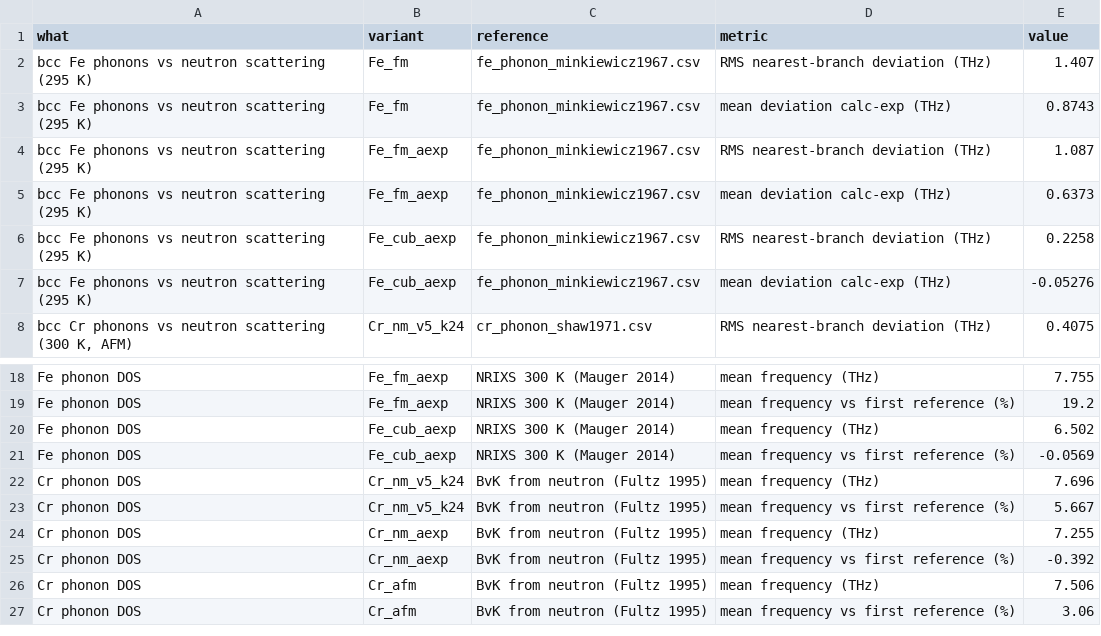
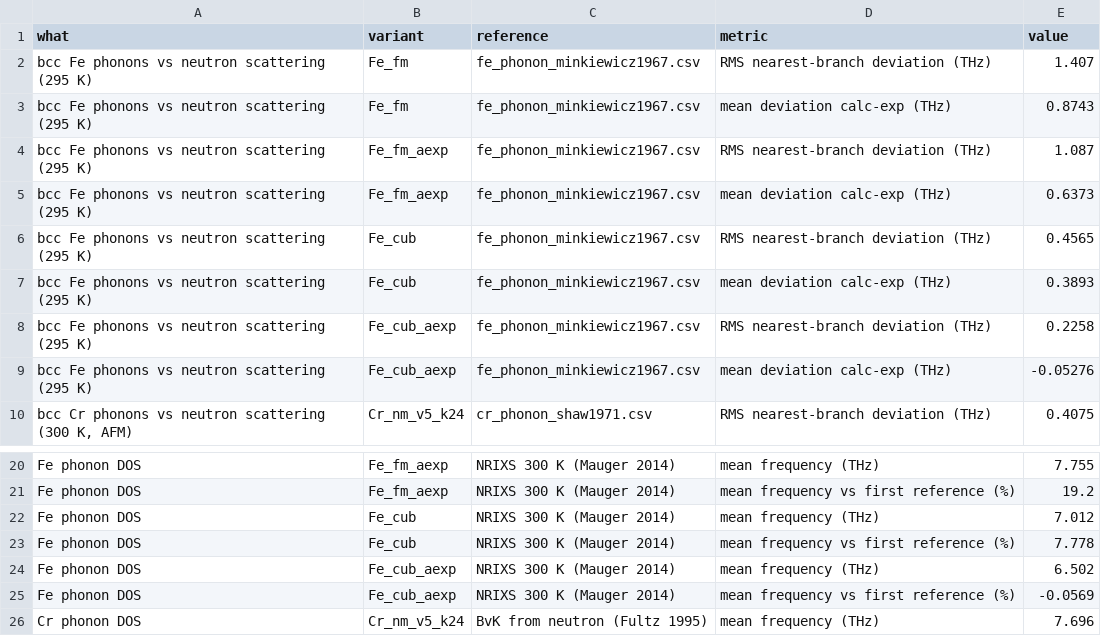
Before and after one commit to saleemaldajani/elastopya, a CSV file: manuscript/figures/kdense_scripta/supplementary/validation/validation_summary.csv, drawn as a sheet; only a part is shown, gaps mark what is left out; the shorter side is filled out with more unchanged rows.

```diff
--- a/manuscript/figures/kdense_scripta/supplementary/validation/validation_summary.csv
+++ b/manuscript/figures/kdense_scripta/supplementary/validation/validation_summary.csv
@@ -5,2 +5,4 @@ bcc Fe phonons vs neutron scattering (295 K),Fe_fm_aexp,fe_phonon_minkiewicz1967
 bcc Fe phonons vs neutron scattering (295 K),Fe_fm_aexp,fe_phonon_minkiewicz1967.csv,mean deviation calc-exp (THz),0.6373
+bcc Fe phonons vs neutron scattering (295 K),Fe_cub,fe_phonon_minkiewicz1967.csv,RMS nearest-branch deviation (THz),0.4565
+bcc Fe phonons vs neutron scattering (295 K),Fe_cub,fe_phonon_minkiewicz1967.csv,mean deviation calc-exp (THz),0.3893
 bcc Fe phonons vs neutron scattering (295 K),Fe_cub_aexp,fe_phonon_minkiewicz1967.csv,RMS nearest-branch deviation (THz),0.2258
@@ -19,2 +21,4 @@ Fe phonon DOS,Fe_fm_aexp,NRIXS 300 K (Mauger 2014),mean frequency (THz),7.755
 Fe phonon DOS,Fe_fm_aexp,NRIXS 300 K (Mauger 2014),mean frequency vs first reference (%),19.2
+Fe phonon DOS,Fe_cub,NRIXS 300 K (Mauger 2014),mean frequency (THz),7.012
+Fe phonon DOS,Fe_cub,NRIXS 300 K (Mauger 2014),mean frequency vs first reference (%),7.778
 Fe phonon DOS,Fe_cub_aexp,NRIXS 300 K (Mauger 2014),mean frequency (THz),6.502
```
Also changed, not shown: 13 other files.
